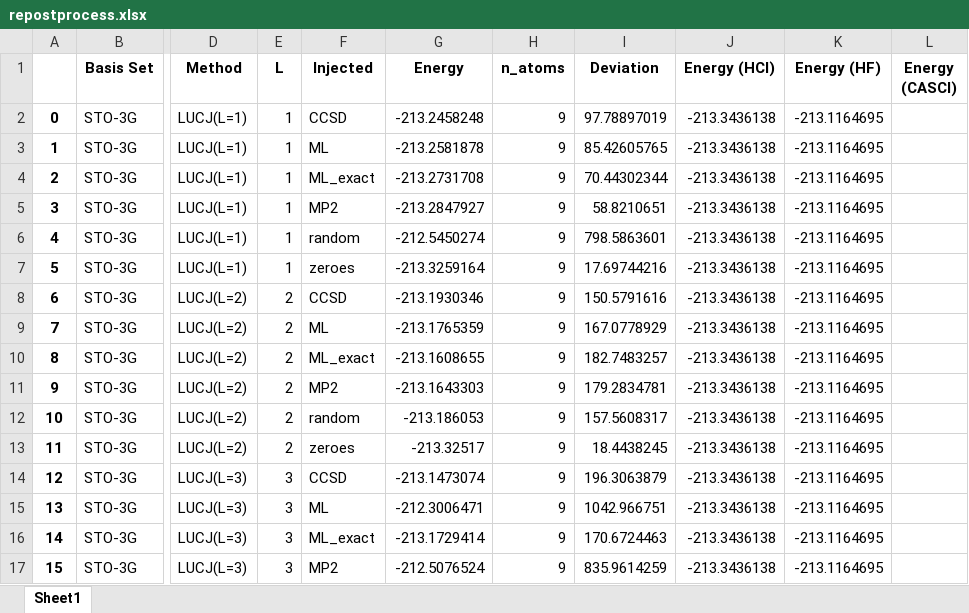
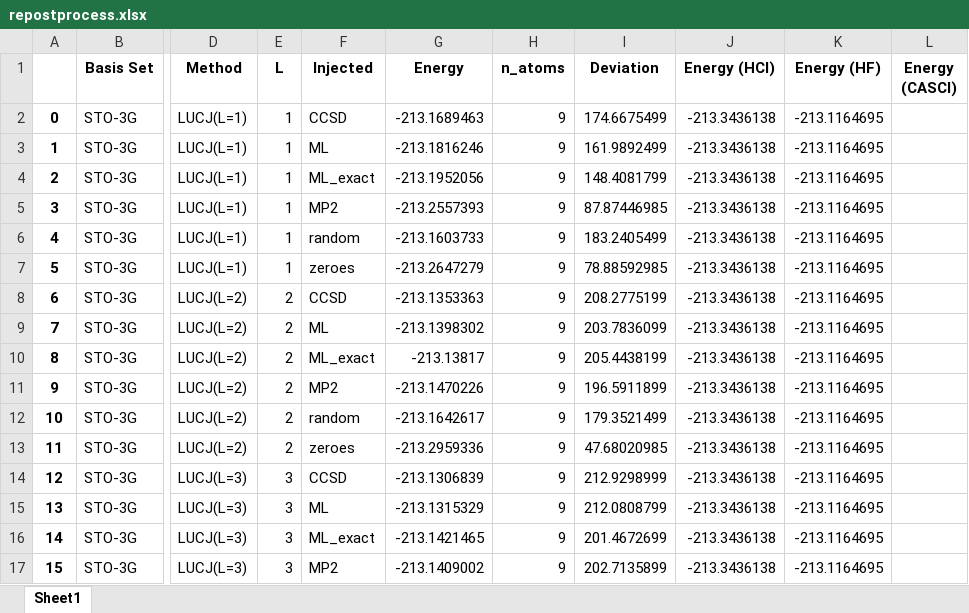
Before and after one commit to MSRG/LUCJSQDInitializationAnalysis, an Excel workbook: machine_learning/injection/DDLUCJ-experiment-pipeline/repostprocess.xlsx, sheet Sheet1, drawn as a sheet; only a part is shown, gaps mark what is left out; values as stored, in another font and other column widths than the file's, no borders; the diff covers the shown part only; the diff names each change by its address in the sheet, - before the commit and + after, or states it on an @@ line.

```diff
--- a/machine_learning/injection/DDLUCJ-experiment-pipeline/repostprocess.xlsx (sheet Sheet1)
+++ b/machine_learning/injection/DDLUCJ-experiment-pipeline/repostprocess.xlsx (sheet Sheet1)
-G2 (Energy): -213.2458248
+G2 (Energy): -213.1689463
-I2 (Deviation): 97.78897019
+I2 (Deviation): 174.6675499
-G3 (Energy): -213.2581878
+G3 (Energy): -213.1816246
-I3 (Deviation): 85.42605765
+I3 (Deviation): 161.9892499
-G4 (Energy): -213.2731708
+G4 (Energy): -213.1952056
-I4 (Deviation): 70.44302344
+I4 (Deviation): 148.4081799
-G5 (Energy): -213.2847927
+G5 (Energy): -213.2557393
-I5 (Deviation): 58.8210651
+I5 (Deviation): 87.87446985
-G6 (Energy): -212.5450274
+G6 (Energy): -213.1603733
-I6 (Deviation): 798.5863601
+I6 (Deviation): 183.2405499
-G7 (Energy): -213.3259164
+G7 (Energy): -213.2647279
-I7 (Deviation): 17.69744216
+I7 (Deviation): 78.88592985
-G8 (Energy): -213.1930346
+G8 (Energy): -213.1353363
-I8 (Deviation): 150.5791616
+I8 (Deviation): 208.2775199
-G9 (Energy): -213.1765359
+G9 (Energy): -213.1398302
-I9 (Deviation): 167.0778929
+I9 (Deviation): 203.7836099
-G10 (Energy): -213.1608655
+G10 (Energy): -213.13817
-I10 (Deviation): 182.7483257
+I10 (Deviation): 205.4438199
-G11 (Energy): -213.1643303
+G11 (Energy): -213.1470226
-I11 (Deviation): 179.2834781
+I11 (Deviation): 196.5911899
-G12 (Energy): -213.186053
+G12 (Energy): -213.1642617
-I12 (Deviation): 157.5608317
+I12 (Deviation): 179.3521499
-G13 (Energy): -213.32517
+G13 (Energy): -213.2959336
-I13 (Deviation): 18.4438245
+I13 (Deviation): 47.68020985
-G14 (Energy): -213.1473074
+G14 (Energy): -213.1306839
-I14 (Deviation): 196.3063879
+I14 (Deviation): 212.9298999
-G15 (Energy): -212.3006471
+G15 (Energy): -213.1315329
-I15 (Deviation): 1042.966751
+I15 (Deviation): 212.0808799
-G16 (Energy): -213.1729414
+G16 (Energy): -213.1421465
-I16 (Deviation): 170.6724463
+I16 (Deviation): 201.4672699
-G17 (Energy): -212.5076524
+G17 (Energy): -213.1409002
-I17 (Deviation): 835.9614259
+I17 (Deviation): 202.7135899
```
Also changed, not shown: 2 removed rows, 102 edited cells and row numbers in column A elsewhere in this sheet, 8 other files.
